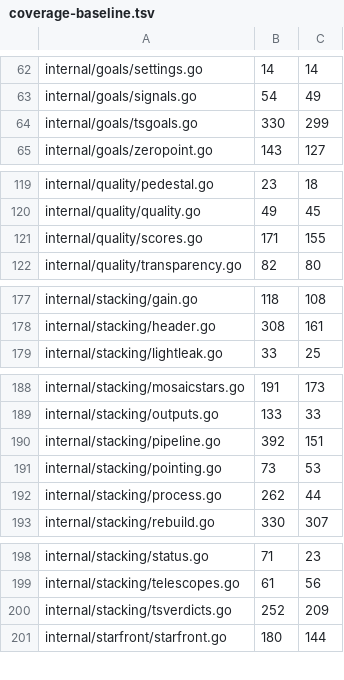
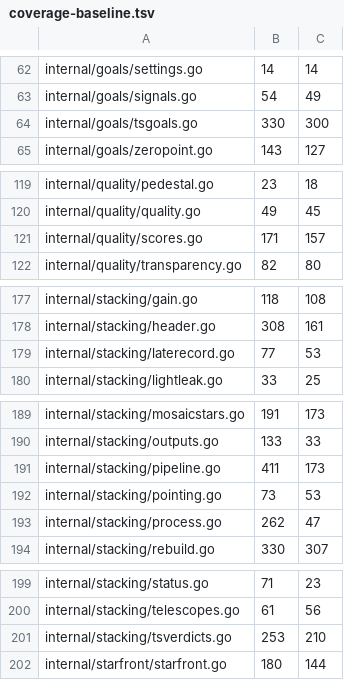
Before and after one commit to USA-RedDragon/astro-stacker, a TSV file: .github/coverage-baseline.tsv, drawn as a sheet; only a part is shown, gaps mark what is left out.

```diff
--- a/.github/coverage-baseline.tsv
+++ b/.github/coverage-baseline.tsv
@@ -63,3 +63,3 @@ internal/goals/settings.go	14	14
 internal/goals/signals.go	54	49
-internal/goals/tsgoals.go	330	299
+internal/goals/tsgoals.go	330	300
 internal/goals/zeropoint.go	143	127
@@ -120,3 +120,3 @@ internal/quality/pedestal.go	23	18
 internal/quality/quality.go	49	45
-internal/quality/scores.go	171	155
+internal/quality/scores.go	171	157
 internal/quality/transparency.go	82	80
@@ -178,2 +178,3 @@ internal/stacking/gain.go	118	108
 internal/stacking/header.go	308	161
+internal/stacking/laterecord.go	77	53
 internal/stacking/lightleak.go	33	25
@@ -189,5 +190,5 @@ internal/stacking/mosaicstars.go	191	173
 internal/stacking/outputs.go	133	33
-internal/stacking/pipeline.go	392	151
+internal/stacking/pipeline.go	411	173
 internal/stacking/pointing.go	73	53
-internal/stacking/process.go	262	44
+internal/stacking/process.go	262	47
 internal/stacking/rebuild.go	330	307
@@ -199,3 +200,3 @@ internal/stacking/status.go	71	23
 internal/stacking/telescopes.go	61	56
-internal/stacking/tsverdicts.go	252	209
+internal/stacking/tsverdicts.go	253	210
 internal/starfront/starfront.go	180	144
```
